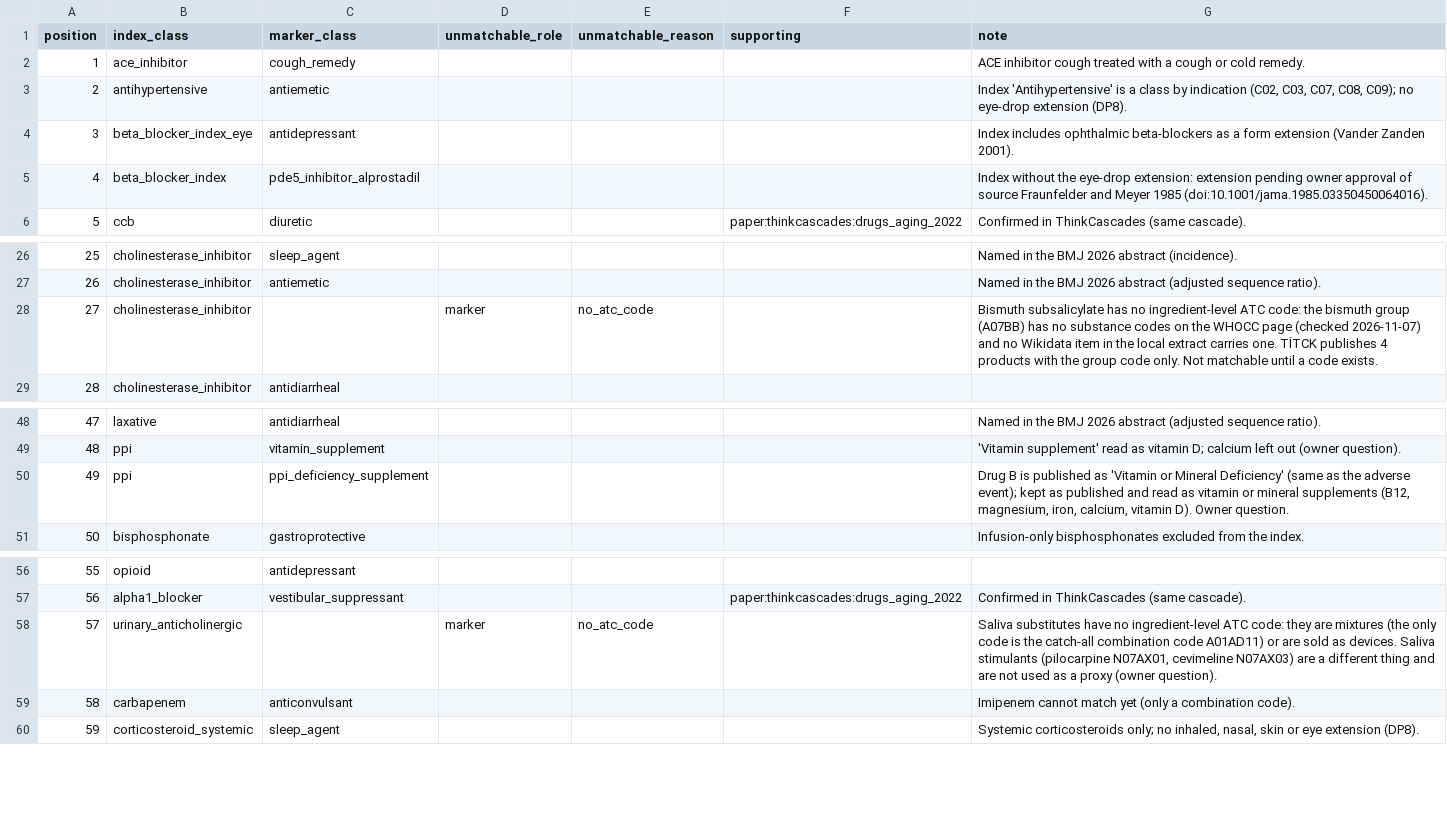
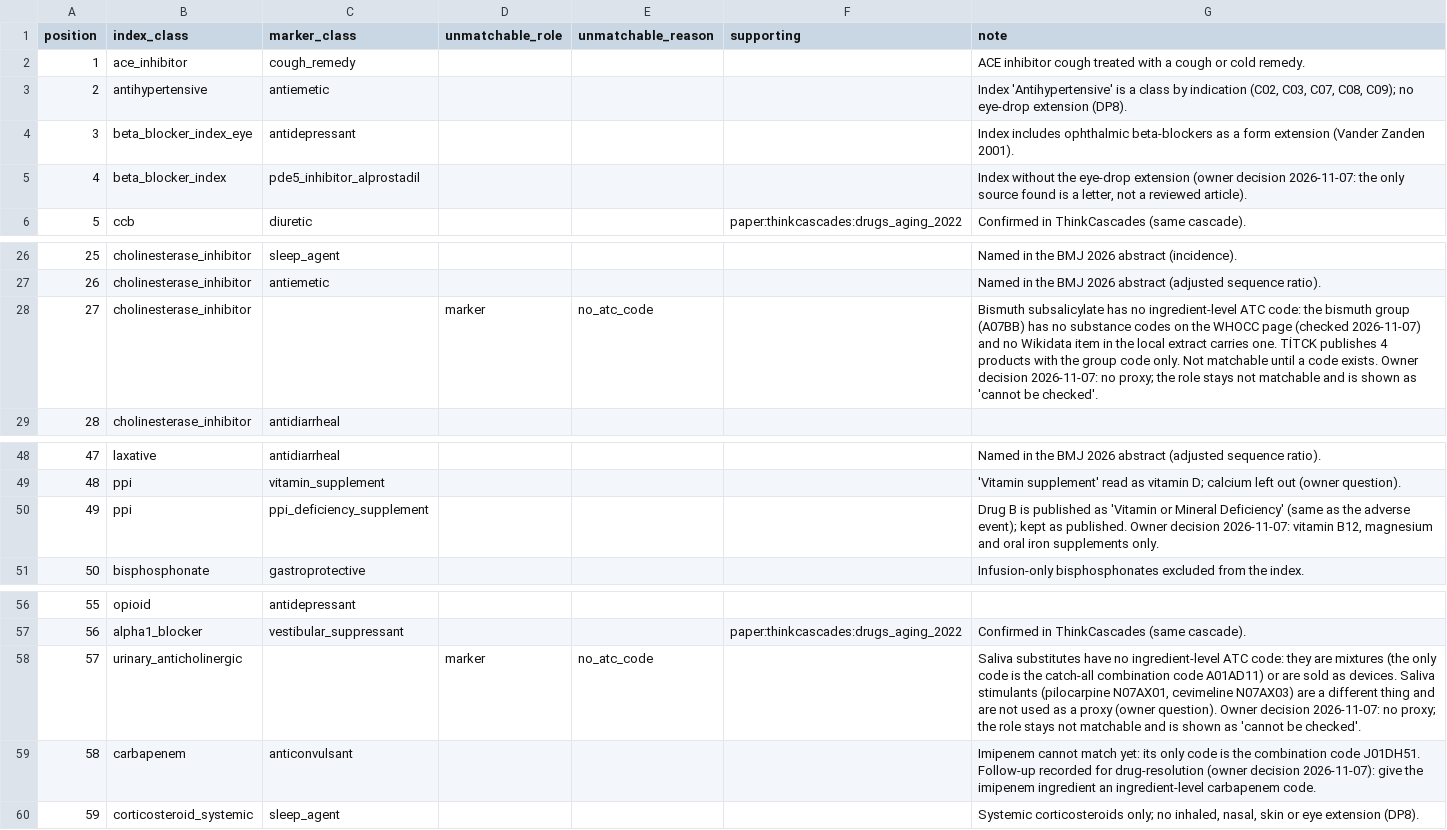
Before and after one commit to mikailustuner/janus, a CSV file: data/pipc_rules.csv, drawn as a sheet; only a part is shown, gaps mark what is left out.

```diff
--- a/data/pipc_rules.csv
+++ b/data/pipc_rules.csv
@@ -4,3 +4,3 @@ position,index_class,marker_class,unmatchable_role,unmatchable_reason,supporting
 3,beta_blocker_index_eye,antidepressant,,,,Index includes ophthalmic beta-blockers as a form extension (Vander Zanden 2001).
-4,beta_blocker_index,pde5_inhibitor_alprostadil,,,,Index without the eye-drop extension: extension pending owner approval of source Fraunfelder and Meyer 1985 (doi:10.1001/jama.1985.03350450064016).
+4,beta_blocker_index,pde5_inhibitor_alprostadil,,,,"Index without the eye-drop extension (owner decision 2026-11-07: the only source found is a letter, not a reviewed article)."
 5,ccb,diuretic,,,paper:thinkcascades:drugs_aging_2022,Confirmed in ThinkCascades (same cascade).
@@ -27,3 +27,3 @@ position,index_class,marker_class,unmatchable_role,unmatchable_reason,supporting
 26,cholinesterase_inhibitor,antiemetic,,,,Named in the BMJ 2026 abstract (adjusted sequence ratio).
-27,cholinesterase_inhibitor,,marker,no_atc_code,,Bismuth subsalicylate has no ingredient-level ATC code: the bismuth group (A07BB) has no substance codes on the WHOCC page (checked 2026-11-07) and no Wikidata item in the local extract carries one. TİTCK publishes 4 products with the group code only. Not matchable until a code exists.
+27,cholinesterase_inhibitor,,marker,no_atc_code,,Bismuth subsalicylate has no ingredient-level ATC code: the bismuth group (A07BB) has no substance codes on the WHOCC page (checked 2026-11-07) and no Wikidata item in the local extract carries one. TİTCK publishes 4 products with the group code only. Not matchable until a code exists. Owner decision 2026-11-07: no proxy; the role stays not matchable and is shown as 'cannot be checked'.
 28,cholinesterase_inhibitor,antidiarrheal,,,,
@@ -49,3 +49,3 @@ position,index_class,marker_class,unmatchable_role,unmatchable_reason,supporting
 48,ppi,vitamin_supplement,,,,'Vitamin supplement' read as vitamin D; calcium left out (owner question).
-49,ppi,ppi_deficiency_supplement,,,,"Drug B is published as 'Vitamin or Mineral Deficiency' (same as the adverse event); kept as published and read as vitamin or mineral supplements (B12, magnesium, iron, calcium, vitamin D). Owner question."
+49,ppi,ppi_deficiency_supplement,,,,"Drug B is published as 'Vitamin or Mineral Deficiency' (same as the adverse event); kept as published. Owner decision 2026-11-07: vitamin B12, magnesium and oral iron supplements only."
 50,bisphosphonate,gastroprotective,,,,Infusion-only bisphosphonates excluded from the index.
@@ -57,4 +57,4 @@ position,index_class,marker_class,unmatchable_role,unmatchable_reason,supporting
 56,alpha1_blocker,vestibular_suppressant,,,paper:thinkcascades:drugs_aging_2022,Confirmed in ThinkCascades (same cascade).
-57,urinary_anticholinergic,,marker,no_atc_code,,"Saliva substitutes have no ingredient-level ATC code: they are mixtures (the only code is the catch-all combination code A01AD11) or are sold as devices. Saliva stimulants (pilocarpine N07AX01, cevimeline N07AX03) are a different thing and are not used as a proxy (owner question)."
-58,carbapenem,anticonvulsant,,,,Imipenem cannot match yet (only a combination code).
+57,urinary_anticholinergic,,marker,no_atc_code,,"Saliva substitutes have no ingredient-level ATC code: they are mixtures (the only code is the catch-all combination code A01AD11) or are sold as devices. Saliva stimulants (pilocarpine N07AX01, cevimeline N07AX03) are a different thing and are not used as a proxy (owner question). Owner decision 2026-11-07: no proxy; the role stays not matchable and is shown as 'cannot be checked'."
+58,carbapenem,anticonvulsant,,,,Imipenem cannot match yet: its only code is the combination code J01DH51. Follow-up recorded for drug-resolution (owner decision 2026-11-07): give the imipenem ingredient an ingredient-level carbapenem code.
 59,corticosteroid_systemic,sleep_agent,,,,"Systemic corticosteroids only; no inhaled, nasal, skin or eye extension (DP8)."
```
Also changed, not shown: data/abrupt_stop_classes.csv, data/cascade_classes.csv, 5 other files.
